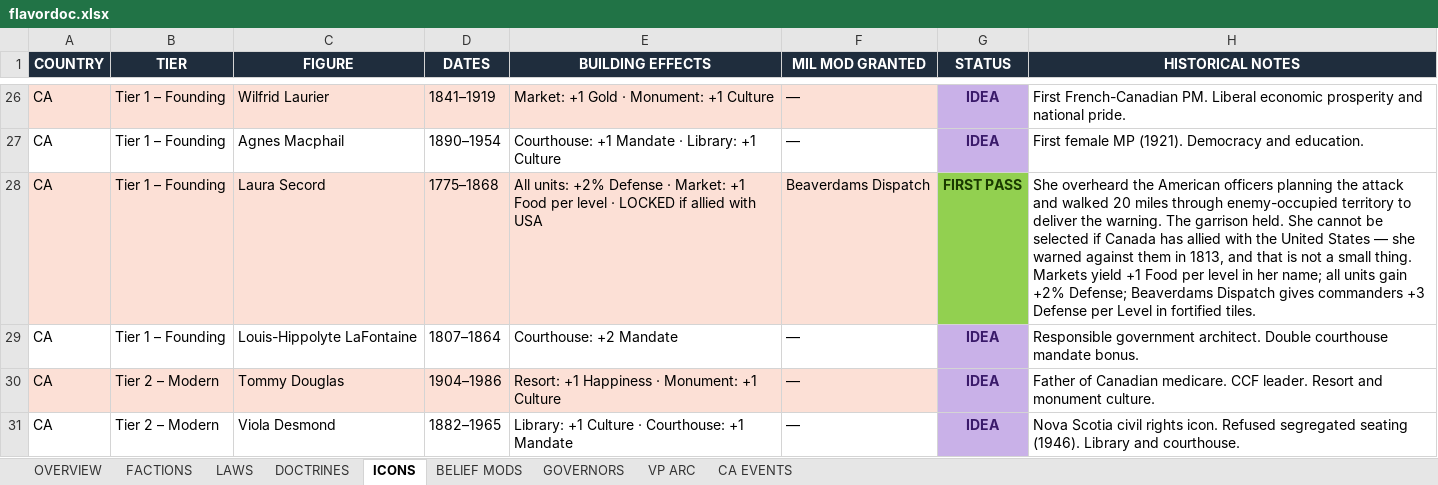
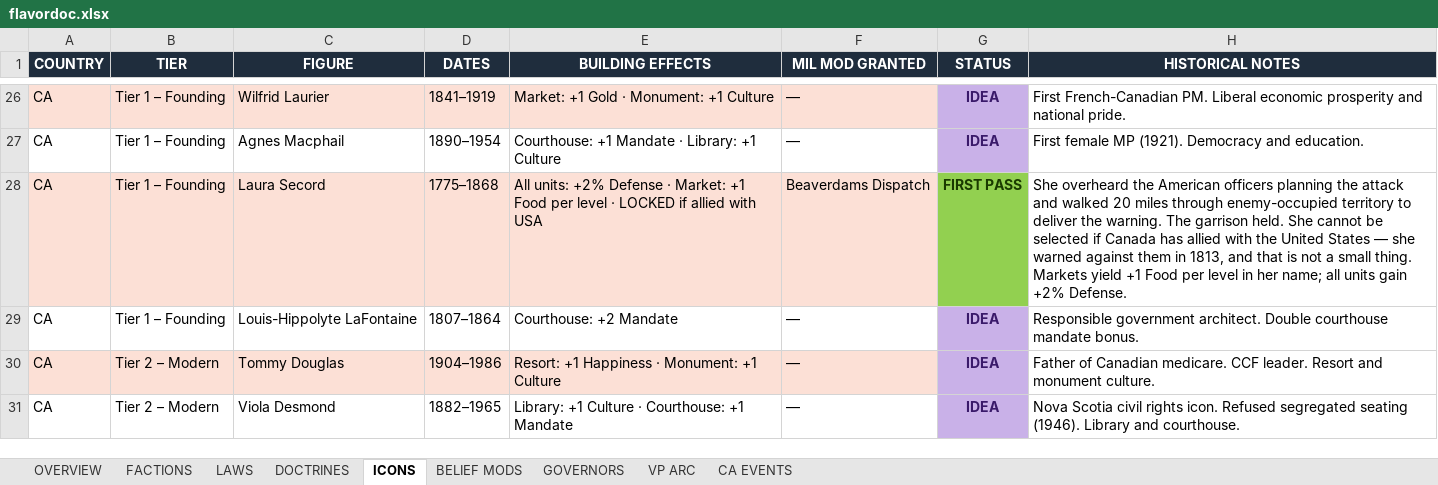
Before and after one commit to etherthegreat/mostupdatedfarsword, an Excel workbook: flavordoc.xlsx, sheet ICONS, drawn as a sheet; only a part is shown, gaps mark what is left out; values as stored, in another font and other column widths than the file's, no borders; the diff names each change by its address in the sheet, - before the commit and + after, or states it on an @@ line.

```diff
--- a/flavordoc.xlsx (sheet ICONS)
+++ b/flavordoc.xlsx (sheet ICONS)
-H28 (HISTORICAL NOTES): …gain +2% Defense; Beaverdams Dispatch gives commanders +3 Defense per Level in fortified tiles.
+H28 (HISTORICAL NOTES): …gain +2% Defense.
```
Also changed, not shown: 2 other files.
